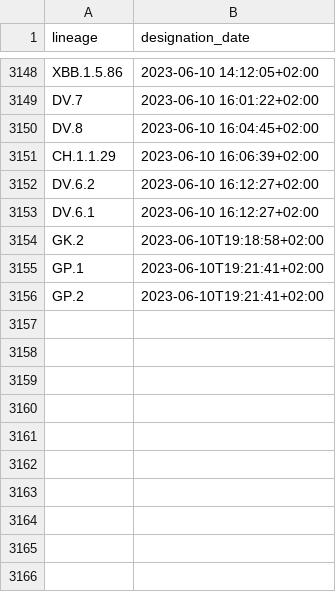
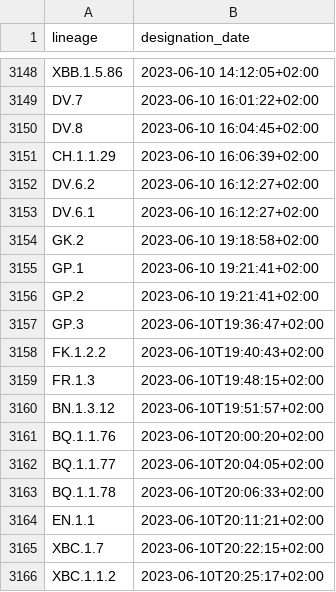
Before and after one commit to ciscorucinski/pango-designation-dates, a CSV file: data/lineage_designation_date.csv, drawn as a sheet; only a part is shown, gaps mark what is left out.

```diff
--- a/data/lineage_designation_date.csv
+++ b/data/lineage_designation_date.csv
@@ -3153,4 +3153,14 @@ DV.6.2,2023-06-10 16:12:27+02:00
 DV.6.1,2023-06-10 16:12:27+02:00
-GK.2,2023-06-10T19:18:58+02:00
-GP.1,2023-06-10T19:21:41+02:00
-GP.2,2023-06-10T19:21:41+02:00
+GK.2,2023-06-10 19:18:58+02:00
+GP.1,2023-06-10 19:21:41+02:00
+GP.2,2023-06-10 19:21:41+02:00
+GP.3,2023-06-10T19:36:47+02:00
+FK.1.2.2,2023-06-10T19:40:43+02:00
+FR.1.3,2023-06-10T19:48:15+02:00
+BN.1.3.12,2023-06-10T19:51:57+02:00
+BQ.1.1.76,2023-06-10T20:00:20+02:00
+BQ.1.1.77,2023-06-10T20:04:05+02:00
+BQ.1.1.78,2023-06-10T20:06:33+02:00
+EN.1.1,2023-06-10T20:11:21+02:00
+XBC.1.7,2023-06-10T20:22:15+02:00
+XBC.1.1.2,2023-06-10T20:25:17+02:00
```
Also changed, not shown: 1 other file.
